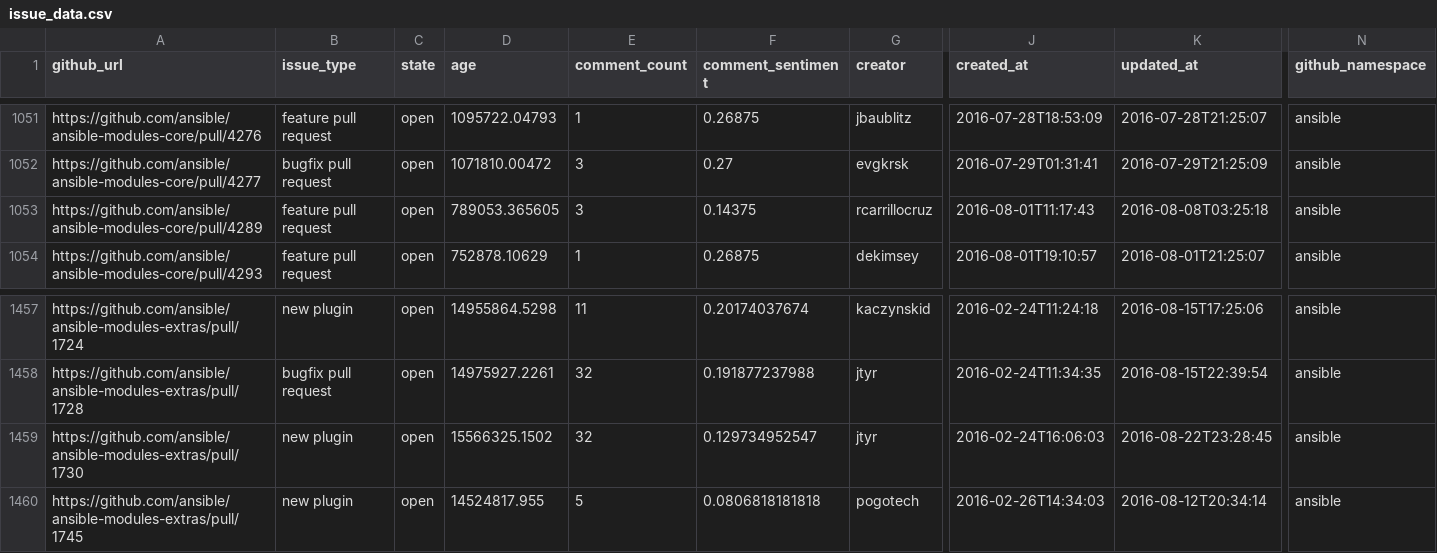
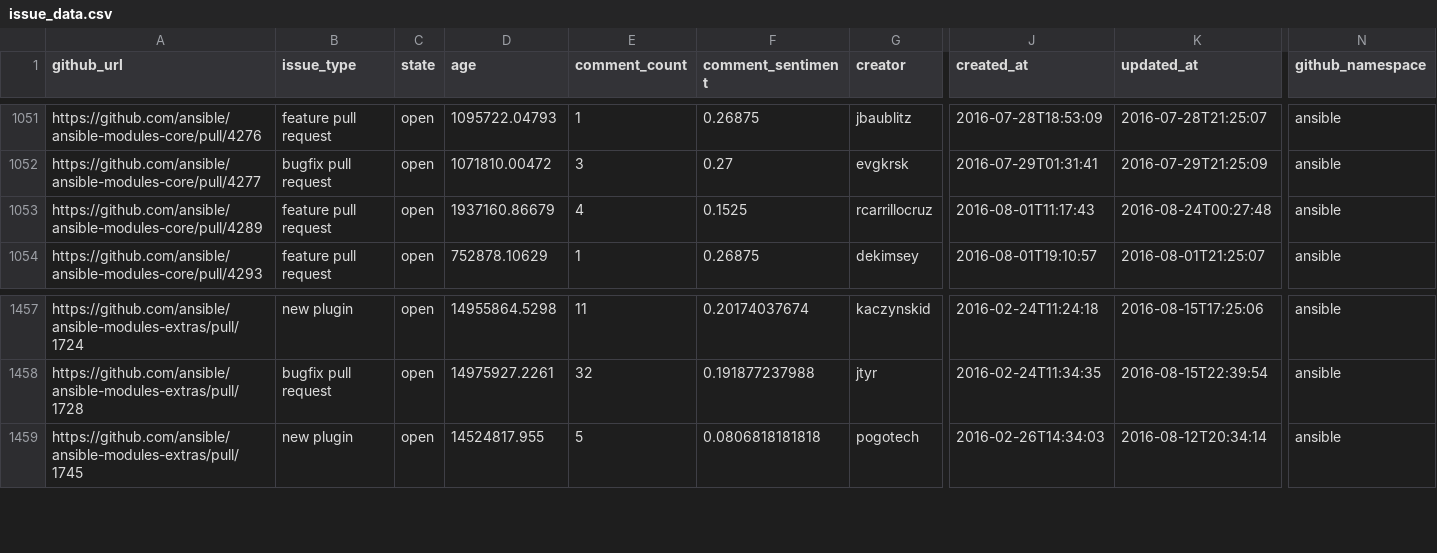
Before and after one commit to jctanner/jctanner.github.io, a CSV file: ansible/open/issue_data.csv, drawn as a sheet; only a part is shown, gaps mark what is left out; rows hold the shown columns only; the diff names each change by its address in the sheet, - before the commit and + after, or states it on an @@ line.

Commit message:
new data

```diff
--- a/ansible/open/issue_data.csv
+++ b/ansible/open/issue_data.csv
-D1053 (age): 789053.365605
+D1053 (age): 1937160.86679
-E1053 (comment_count): 3
+E1053 (comment_count): 4
-F1053 (comment_sentiment): 0.14375
+F1053 (comment_sentiment): 0.1525
-K1053 (updated_at): 2016-08-08T03:25:18
+K1053 (updated_at): 2016-08-24T00:27:48
-row 1459: https://github.com/ansible/ansible-modules-extras/pull/1730 | new plugin | open | 15566325.1502 | 32 | 0.129734952547 | jtyr | 2016-02-24T16:06:03 | 2016-08-22T23:28:45 | ansible
```
Also changed, not shown: ansible/stats/repostats.csv, 16 other files.
